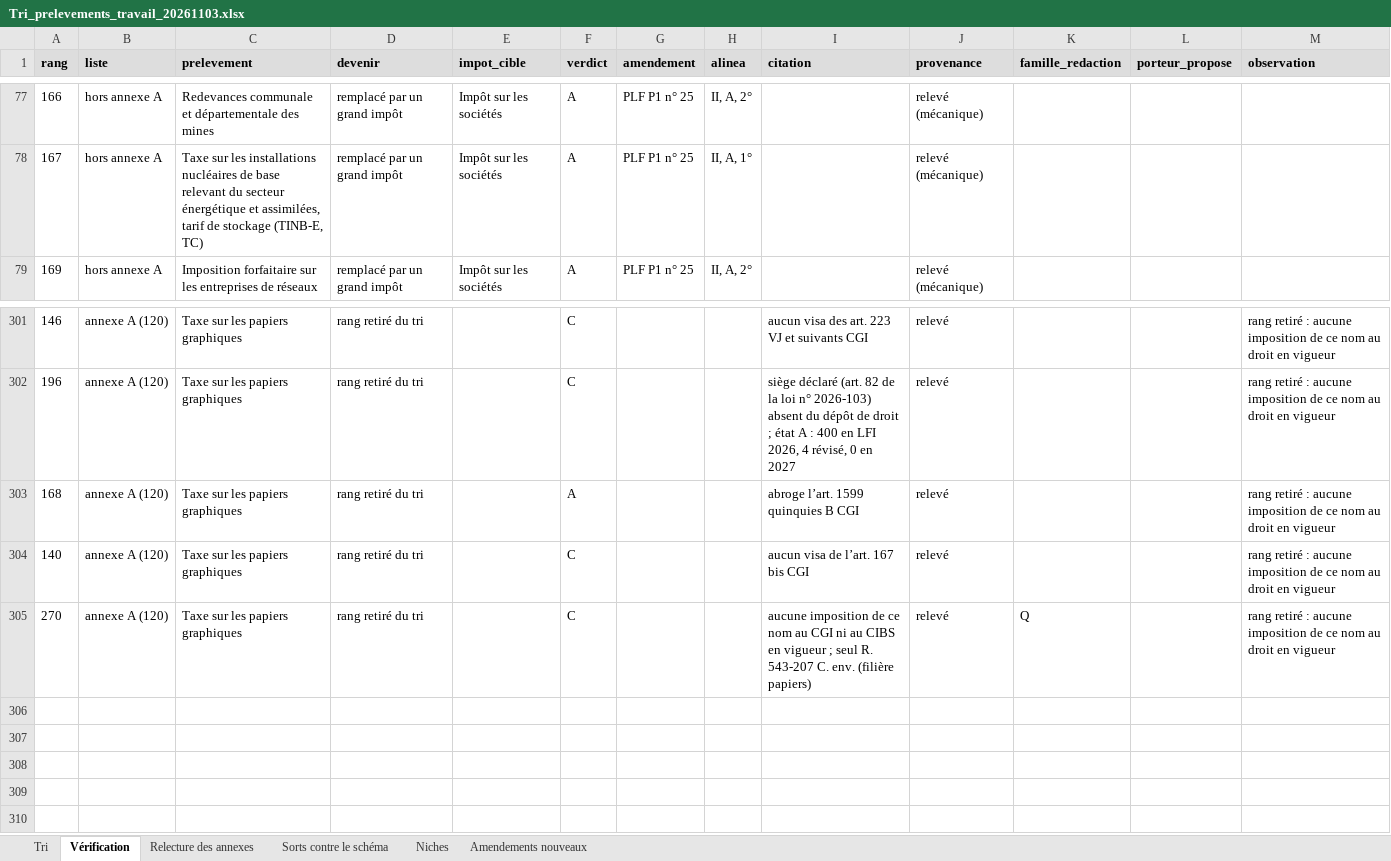
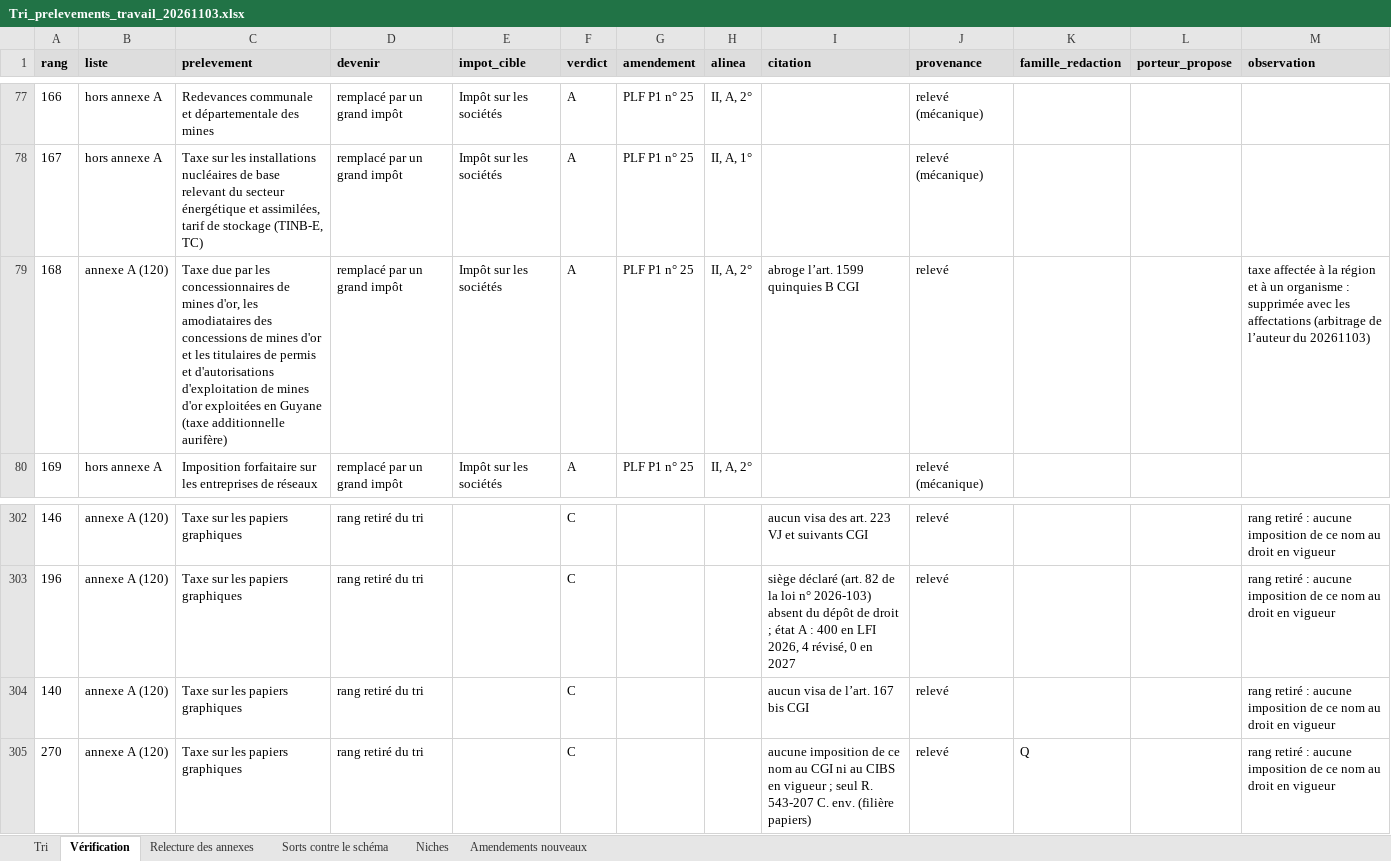
Before and after one commit to resolution-ib-dev/Resolution-2027, an Excel workbook: chantier/livrables/tri_prelevements/Tri_prelevements_travail_20261103.xlsx, sheet Vérification, drawn as a sheet; only a part is shown, gaps mark what is left out; values as stored, in another font and other column widths than the file's, no borders; removed rows and columns are numbered as before the commit, all else as after; the diff names each change by its address in the sheet, - before the commit and + after, or states it on an @@ line.

```diff
--- a/chantier/livrables/tri_prelevements/Tri_prelevements_travail_20261103.xlsx (sheet Vérification)
+++ b/chantier/livrables/tri_prelevements/Tri_prelevements_travail_20261103.xlsx (sheet Vérification)
+row 79: 168 | annexe A (120) | Taxe due par les concessionnaires de mines d'or, les amodiataires des concessions de mines d'or et les titulaires de permis et d'autorisations d'exploitation de mines d'or exploitées en Guyane (taxe additionnelle aurifère) | remplacé par un grand impôt | Impôt sur les sociétés | A | PLF P1 n° 25 | II, A, 2° | abroge l’art. 1599 quinquies B CGI | relevé |  |  | taxe affectée à la région et à un organisme : supprimée avec les affectations (arbitrage de l’auteur du 20261103)
-row 303: 168 | annexe A (120) | Taxe sur les papiers graphiques | rang retiré du tri |  | A |  |  | abroge l’art. 1599 quinquies B CGI | relevé |  |  | rang retiré : aucune imposition de ce nom au droit en vigueur
```
Also changed, not shown: sheet Tri, sheet Sorts contre le schéma, chantier/livrables/tri_prelevements/Tri_prelevements_export.xlsx, 12 other files.
